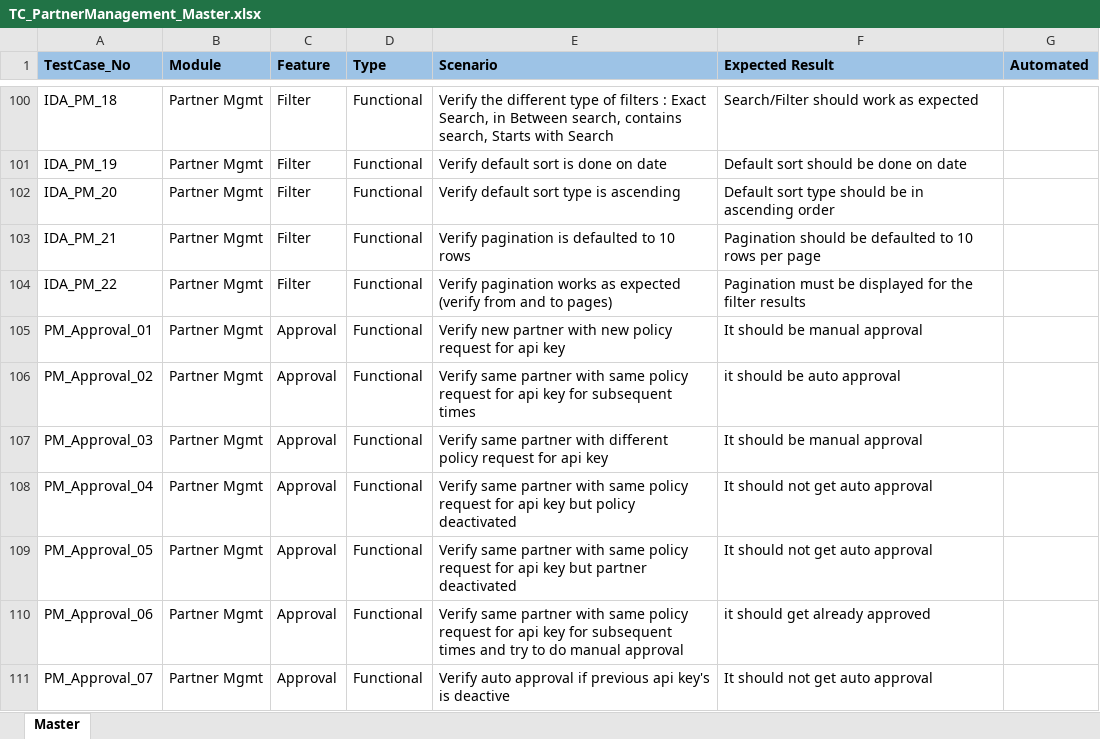
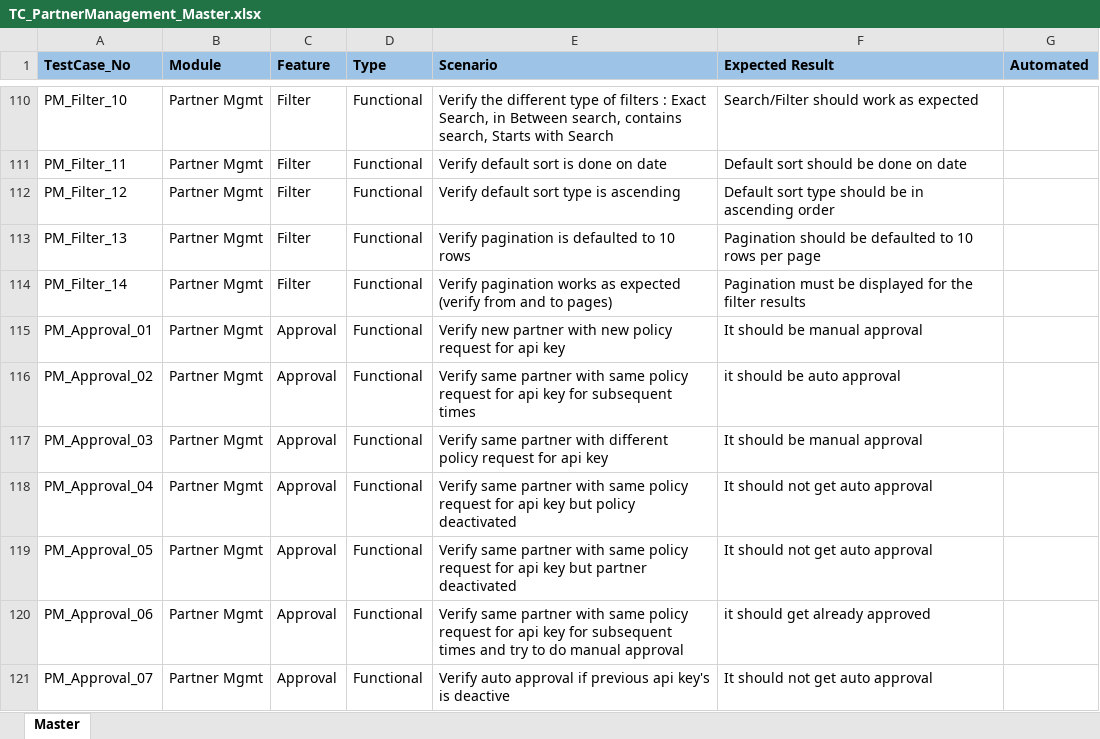
Before and after one commit to mosip/test-management, an Excel workbook: Master-functional-testcases/partner-management/TC_PartnerManagement_Master.xlsx, sheet Master, drawn as a sheet; only a part is shown, gaps mark what is left out; values as stored, in another font and other column widths than the file's, no borders; addresses are those after the commit; the diff covers the shown part only; the diff names each change by its address in the sheet, - before the commit and + after, or states it on an @@ line.

```diff
--- a/Master-functional-testcases/partner-management/TC_PartnerManagement_Master.xlsx (sheet Master)
+++ b/Master-functional-testcases/partner-management/TC_PartnerManagement_Master.xlsx (sheet Master)
-A110 (TestCase_No): IDA_PM_18
+A110 (TestCase_No): PM_Filter_10
-A111 (TestCase_No): IDA_PM_19
+A111 (TestCase_No): PM_Filter_11
-A112 (TestCase_No): IDA_PM_20
+A112 (TestCase_No): PM_Filter_12
-A113 (TestCase_No): IDA_PM_21
+A113 (TestCase_No): PM_Filter_13
-A114 (TestCase_No): IDA_PM_22
+A114 (TestCase_No): PM_Filter_14
```
Also changed, not shown: 10 added rows and 28 edited cells elsewhere in this sheet.
